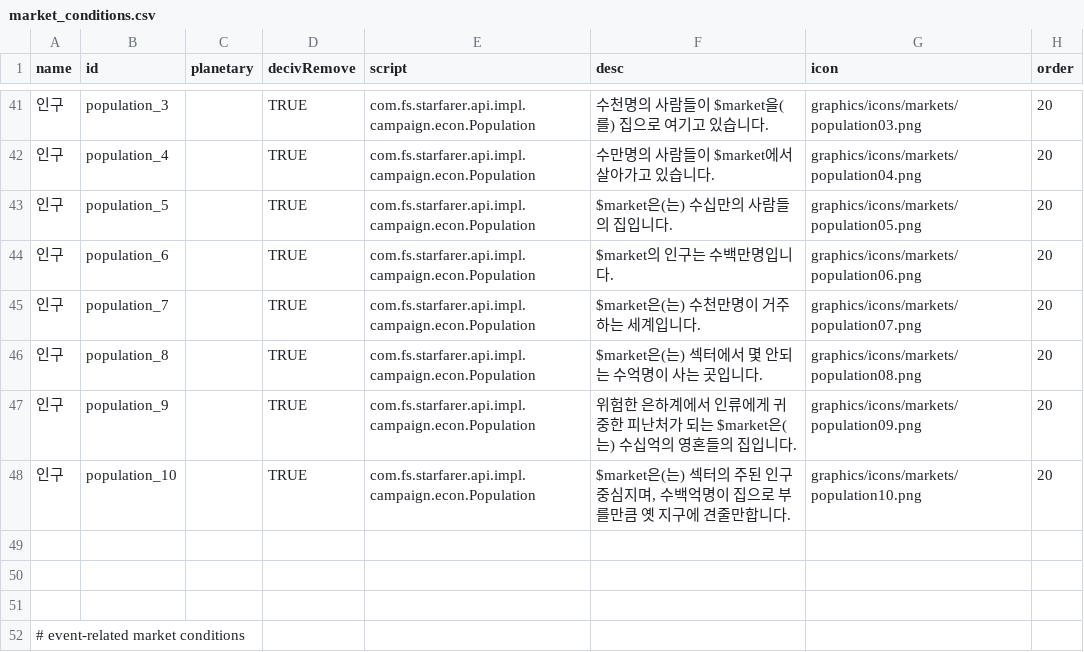
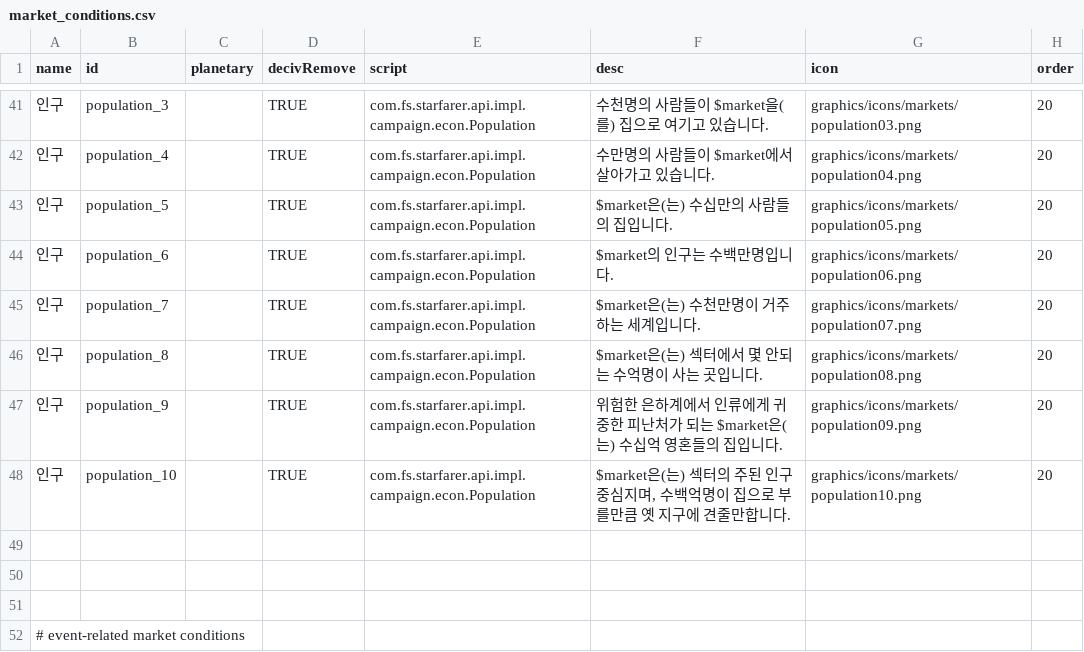
Before and after one commit to ClockworkOwlKR/sskr, a CSV file: data/campaign/market_conditions.csv, drawn as a sheet; only a part is shown, gaps mark what is left out; the diff names each change by its address in the sheet, - before the commit and + after, or states it on an @@ line.

Commit message:
Update market_conditions.csv

```diff
--- a/data/campaign/market_conditions.csv
+++ b/data/campaign/market_conditions.csv
-F47 (desc): …) 수십억의 영혼들…
+F47 (desc): …) 수십억 영혼들…
```
